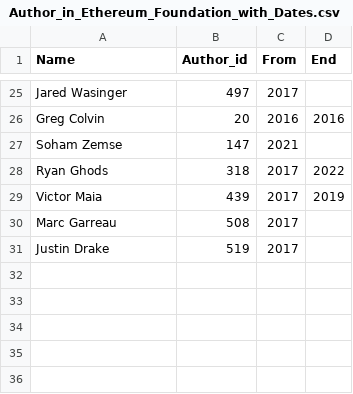
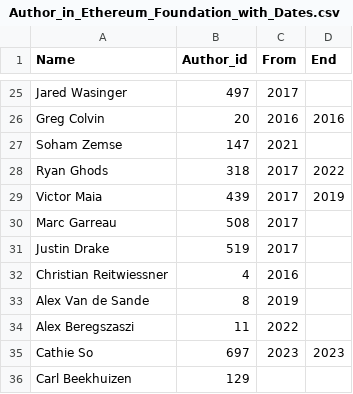
Before and after one commit to Fintech-Research-Lab/Ethereum_Governance_Project, a CSV file: Author_in_Ethereum_Foundation_with_Dates.csv, drawn as a sheet; only a part is shown, gaps mark what is left out.

Commit message:
Update Author_in_Ethereum_Foundation_with_Dates.csv

```diff
--- a/Author_in_Ethereum_Foundation_with_Dates.csv
+++ b/Author_in_Ethereum_Foundation_with_Dates.csv
@@ -31 +31,6 @@ Marc Garreau,508,2017,
 Justin Drake,519,2017,
+Christian Reitwiessner,4,2016,
+Alex Van de Sande,8,2019,
+Alex Beregszaszi,11,2022,
+Cathie So,697,2023,2023
+Carl Beekhuizen,129,,
```
